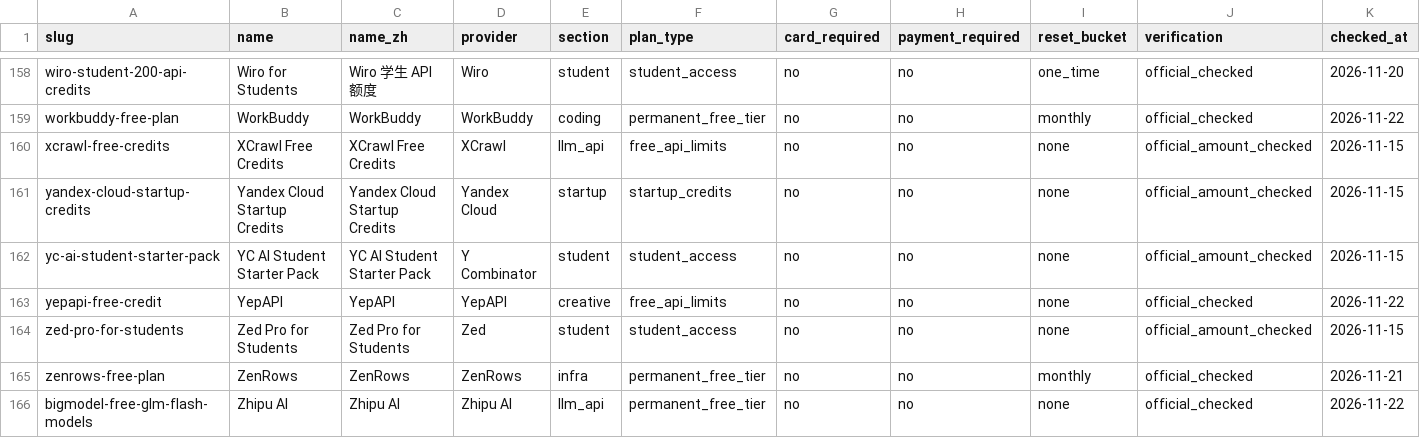
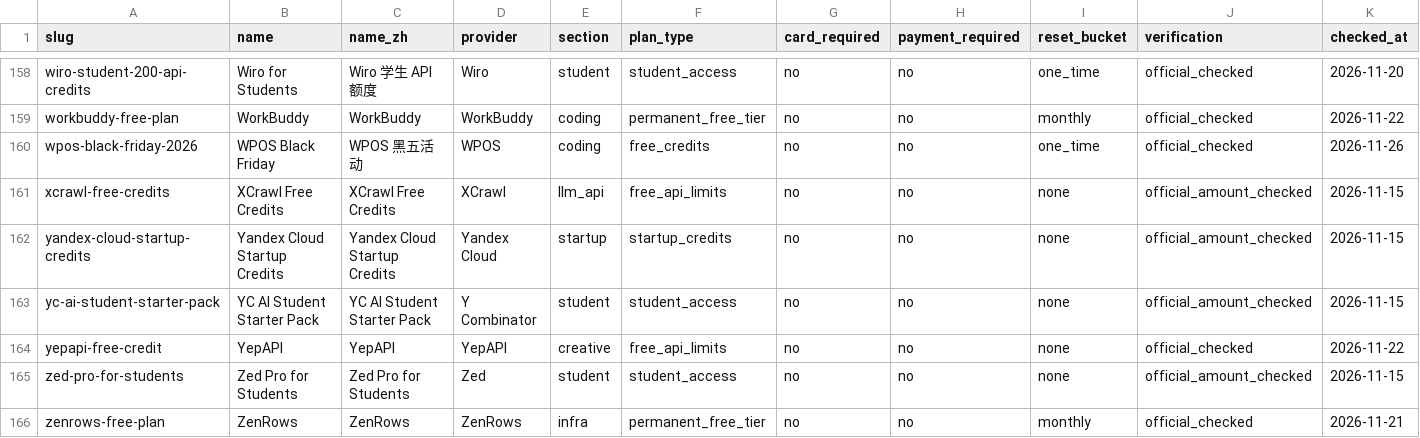
Before and after one commit to zzhhub6/awesome-verified-free-ai, a CSV file: data/verified-offers.csv, drawn as a sheet; only a part is shown, gaps mark what is left out; the shorter side is filled out with more unchanged rows; rows hold the shown columns only; the diff names each change by its address in the sheet, - before the commit and + after, or states it on an @@ line.

Commit message:
chore(sync): update verified offers (325 active, 31 graveyard) [2026-11-26]

```diff
--- a/data/verified-offers.csv
+++ b/data/verified-offers.csv
+row 160: wpos-black-friday-2026 | WPOS Black Friday | WPOS 黑五活动 | WPOS | coding | free_credits | no | no | one_time | official_checked | 2026-11-26
```
Also changed, not shown: 5 other files.
